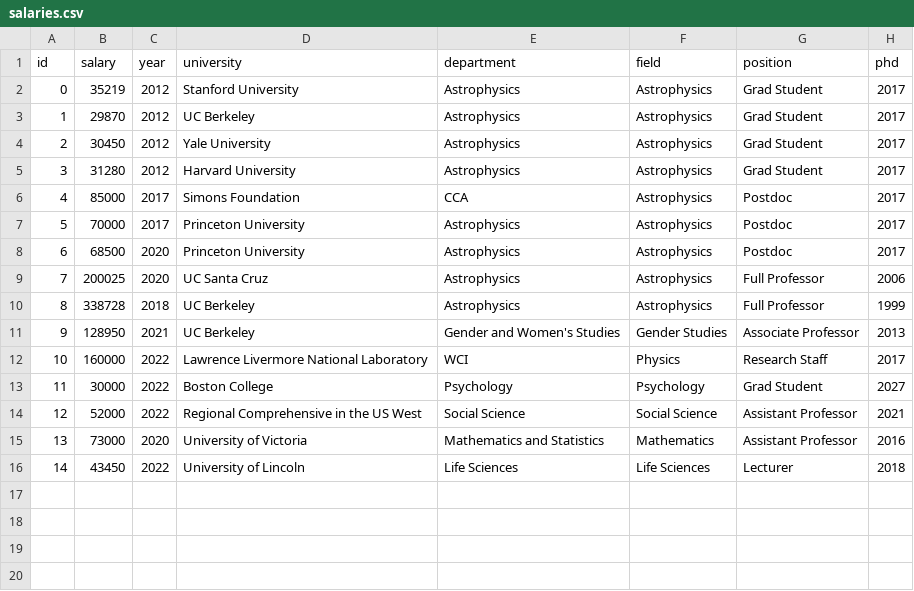
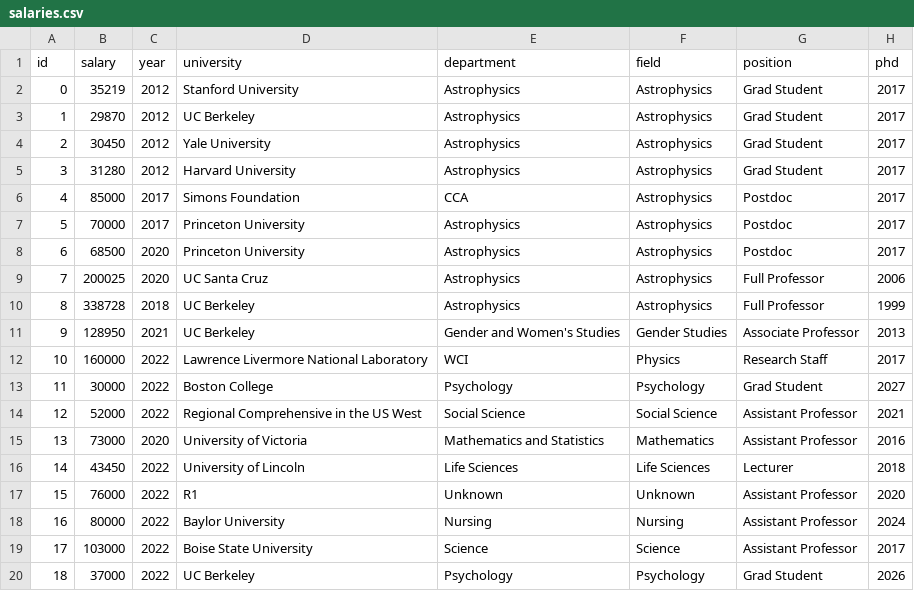
Before and after one commit to academicsalaries/academicsalaries.github.io, a CSV file: salaries.csv, drawn as a sheet.

Commit message:
more data

```diff
--- a/salaries.csv
+++ b/salaries.csv
@@ -16 +16,5 @@ id,salary,year,university,department,field,position,phd
 14,43450,2022,University of Lincoln,Life Sciences,Life Sciences,Lecturer,2018
+15,76000,2022,R1,Unknown,Unknown,Assistant Professor,2020
+16,80000,2022,Baylor University,Nursing,Nursing,Assistant Professor,2024
+17,103000,2022,Boise State University,Science,Science,Assistant Professor,2017
+18,37000,2022,UC Berkeley,Psychology,Psychology,Grad Student,2026
```
Also changed, not shown: 1 other file.
